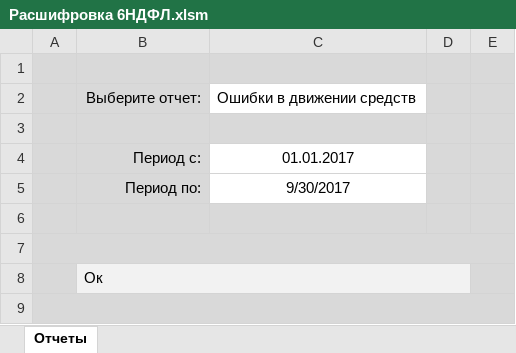
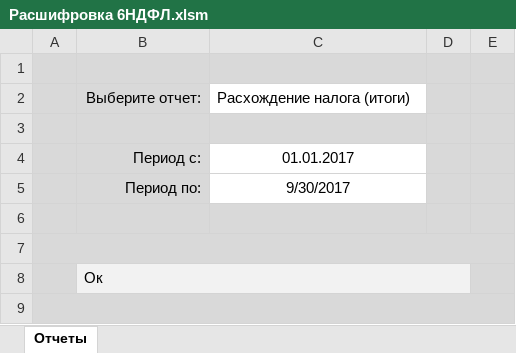
Before and after one commit to ZVlad1980/excel_api, an Excel workbook: xls/Расшифровка 6НДФЛ.xlsm, sheet Отчеты, drawn as a sheet; values as stored, in another font and other column widths than the file's, no borders; charts and pictures and table styles not drawn; the diff names each change by its address in the sheet, - before the commit and + after, or states it on an @@ line.

Commit message:
Добавил отчет "Расхождение налога (итоги)" с возможностью учета буферных таблиц и без них

```diff
--- a/xls/Расшифровка 6НДФЛ.xlsm (sheet Отчеты)
+++ b/xls/Расшифровка 6НДФЛ.xlsm (sheet Отчеты)
-C2: Ошибки в движении средств
+C2: Расхождение налога (итоги)
```
Also changed, not shown: 4 other files.
